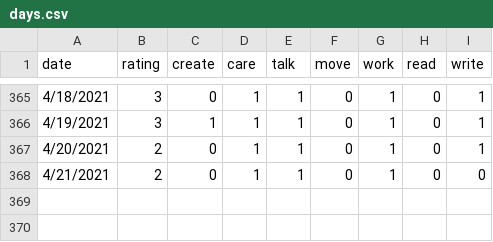
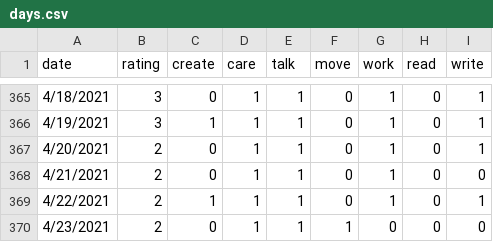
Before and after one commit to kienankb/kienankb.github.io, a CSV file: how-im-doing/days.csv, drawn as a sheet; only a part is shown, gaps mark what is left out.

Commit message:
Data update

```diff
--- a/how-im-doing/days.csv
+++ b/how-im-doing/days.csv
@@ -368 +368,3 @@ date,rating,create,care,talk,move,work,read,write
 4/21/2021,2,0,1,1,0,1,0,0
+4/22/2021,2,1,1,1,0,1,0,1
+4/23/2021,2,0,1,1,1,0,0,0
```
